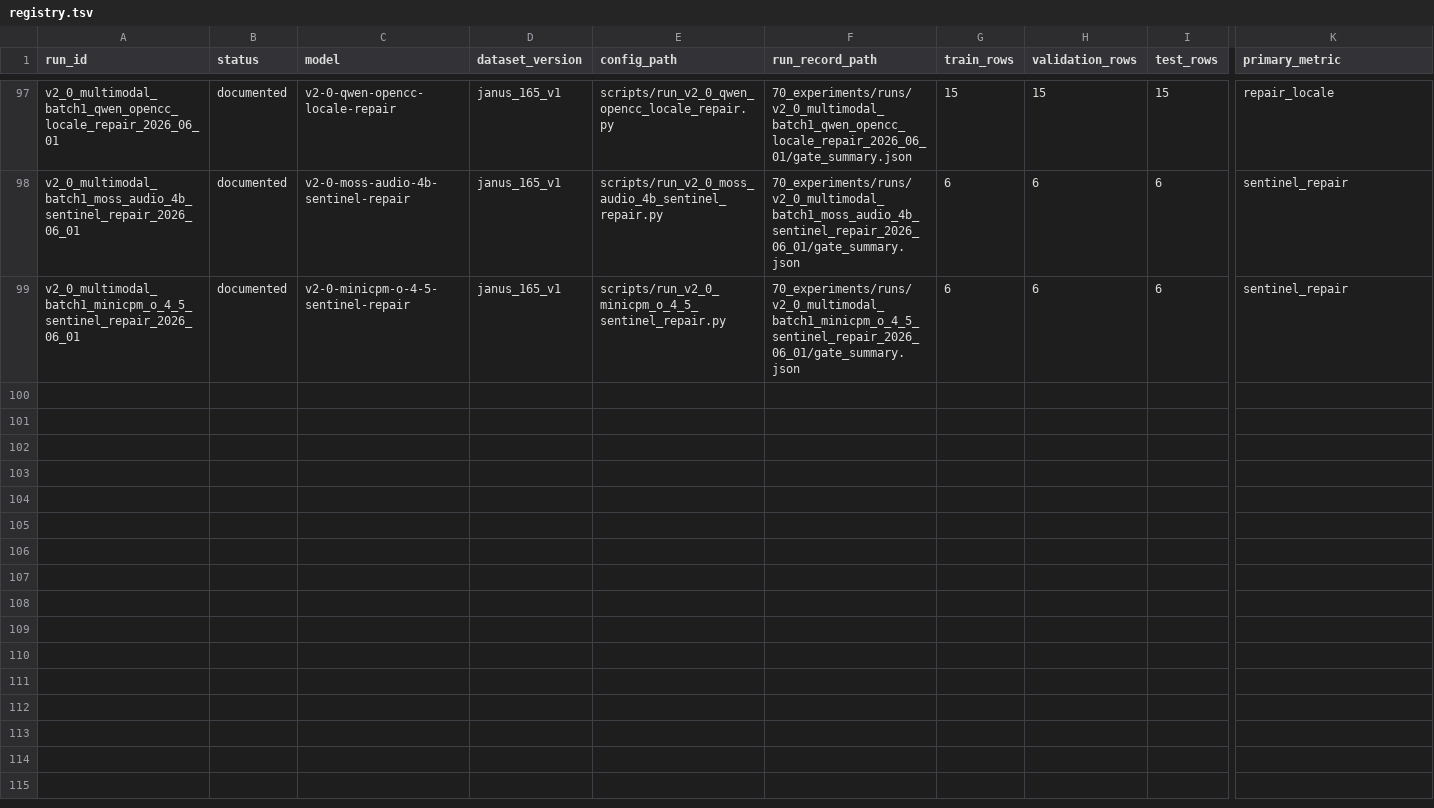
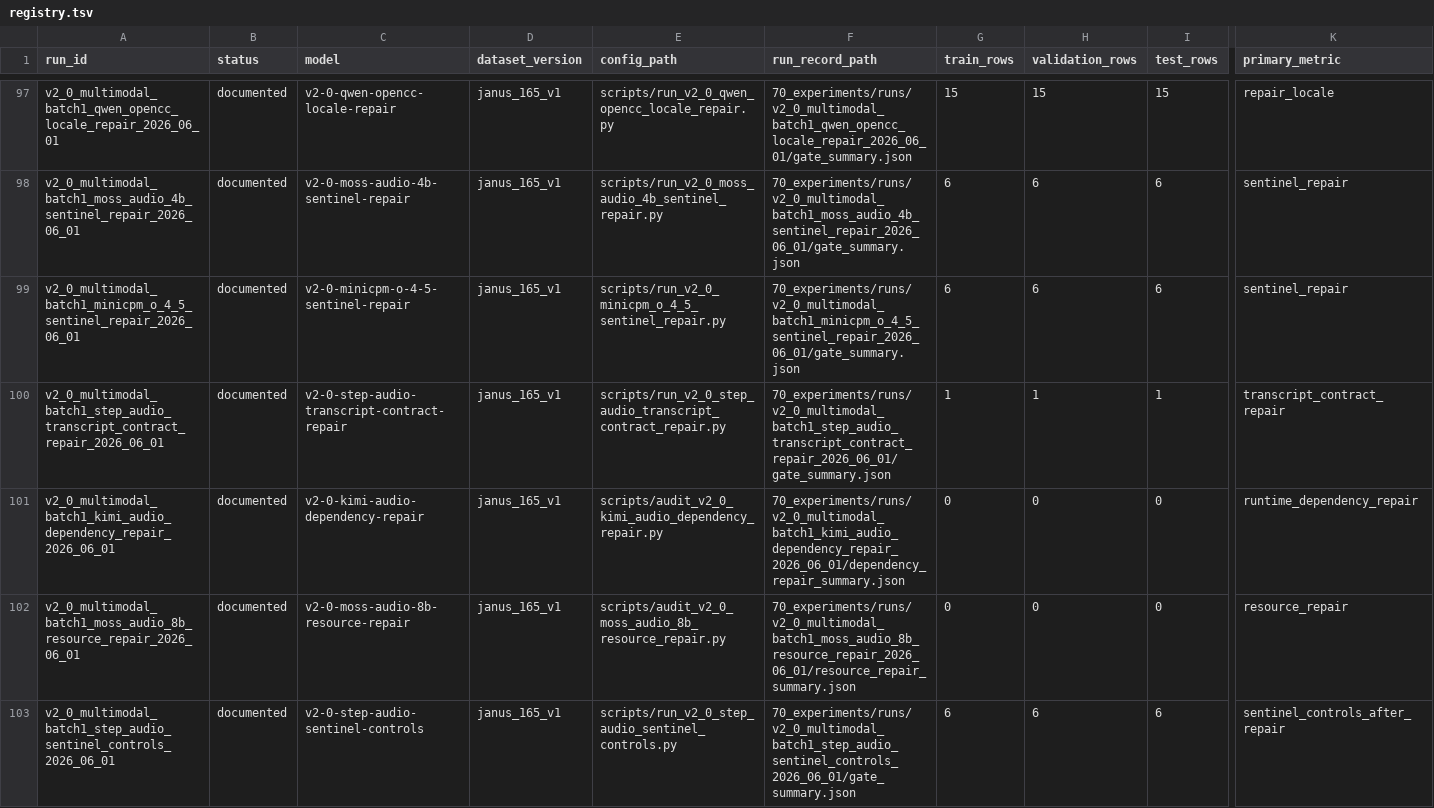
Before and after one commit to JasonLn0711/cib-semantic-risk-asr, a TSV file: 70_experiments/registry.tsv, drawn as a sheet; only a part is shown, gaps mark what is left out; rows hold the shown columns only; the diff names each change by its address in the sheet, - before the commit and + after, or states it on an @@ line.

Commit message:
feat: run repaired multimodal gates

```diff
--- a/70_experiments/registry.tsv
+++ b/70_experiments/registry.tsv
+row 100: v2_0_multimodal_batch1_step_audio_transcript_contract_repair_2026_06_01 | documented | v2-0-step-audio-transcript-contract-repair | janus_165_v1 | scripts/run_v2_0_step_audio_transcript_contract_repair.py | 70_experiments/runs/v2_0_multimodal_batch1_step_audio_transcript_contract_repair_2026_06_01/gate_summary.json | 1 | 1 | 1 | transcript_contract_repair
+row 101: v2_0_multimodal_batch1_kimi_audio_dependency_repair_2026_06_01 | documented | v2-0-kimi-audio-dependency-repair | janus_165_v1 | scripts/audit_v2_0_kimi_audio_dependency_repair.py | 70_experiments/runs/v2_0_multimodal_batch1_kimi_audio_dependency_repair_2026_06_01/dependency_repair_summary.json | 0 | 0 | 0 | runtime_dependency_repair
+row 102: v2_0_multimodal_batch1_moss_audio_8b_resource_repair_2026_06_01 | documented | v2-0-moss-audio-8b-resource-repair | janus_165_v1 | scripts/audit_v2_0_moss_audio_8b_resource_repair.py | 70_experiments/runs/v2_0_multimodal_batch1_moss_audio_8b_resource_repair_2026_06_01/resource_repair_summary.json | 0 | 0 | 0 | resource_repair
+row 103: v2_0_multimodal_batch1_step_audio_sentinel_controls_2026_06_01 | documented | v2-0-step-audio-sentinel-controls | janus_165_v1 | scripts/run_v2_0_step_audio_sentinel_controls.py | 70_experiments/runs/v2_0_multimodal_batch1_step_audio_sentinel_controls_2026_06_01/gate_summary.json | 6 | 6 | 6 | sentinel_controls_after_repair
```
Also changed, not shown: 70_experiments/runs/v2_0_multimodal_all_new_experiments_completion_plan_2026_06_01/phase_progress_2026_06_01.tsv, 32 other files.
